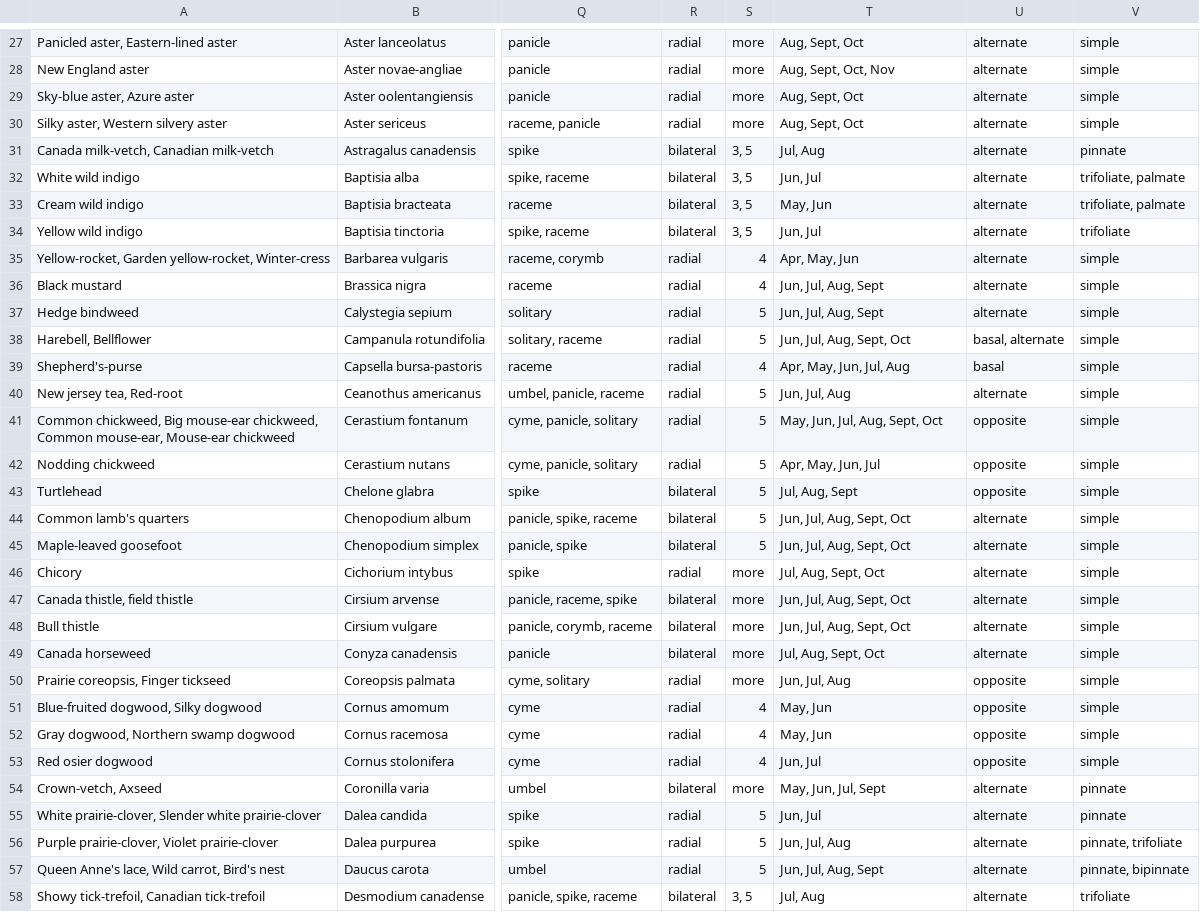
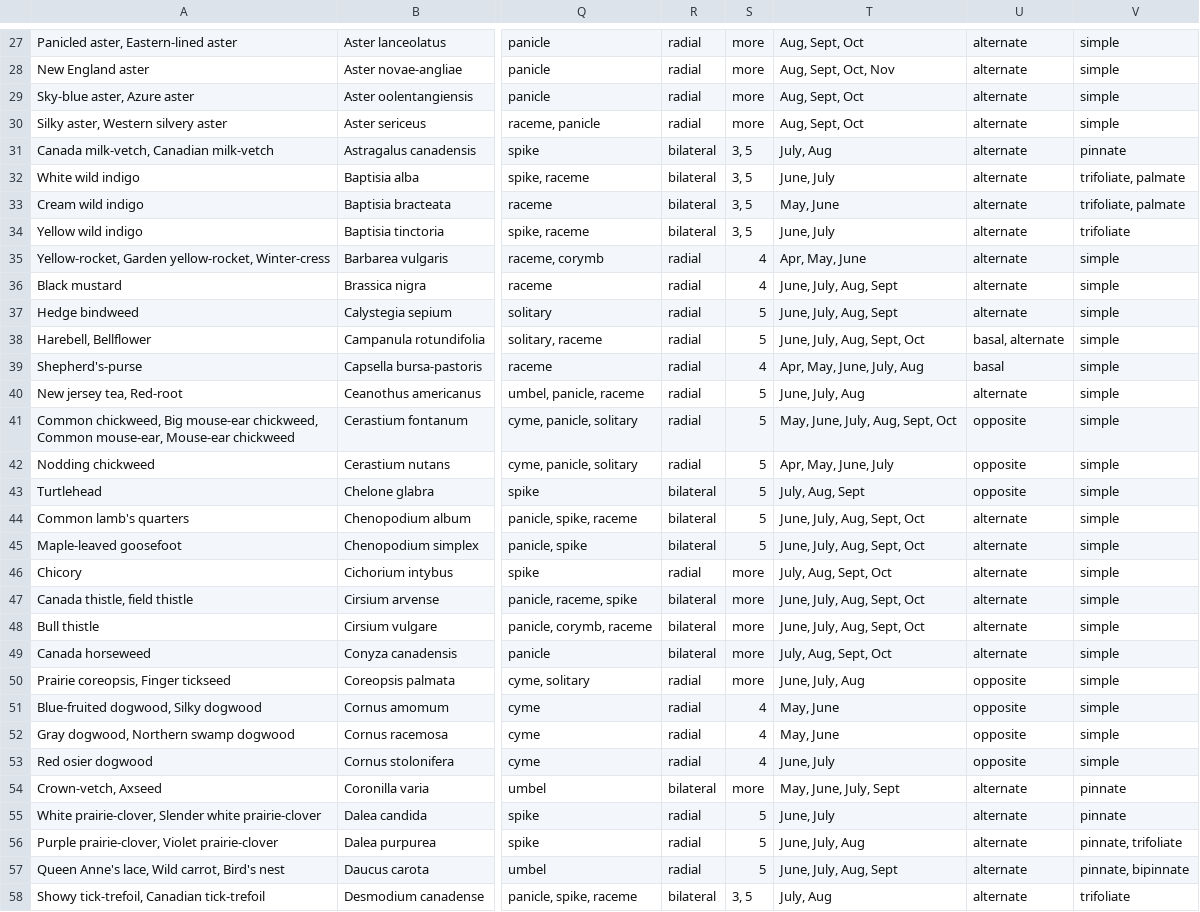
Before and after one commit to fielddaylab/biocore-plant-id-tool, a TSV file: FieldResearchTool/examplePlantData.tsv, drawn as a sheet; only a part is shown, gaps mark what is left out; the diff covers the shown part only; the diff names each change by its address in the sheet, - before the commit and + after, or states it on an @@ line.

```diff
--- a/FieldResearchTool/examplePlantData.tsv
+++ b/FieldResearchTool/examplePlantData.tsv
-T31: Jul, Aug
+T31: July, Aug
-T32: Jun, Jul
+T32: June, July
-T33: May, Jun
+T33: May, June
-T34: Jun, Jul
+T34: June, July
-T35: Apr, May, Jun
+T35: Apr, May, June
-T36:T37: Jun, Jul, Aug, Sept
+T36:T37: June, July, Aug, Sept
-T38: Jun, Jul, Aug, Sept, Oct
+T38: June, July, Aug, Sept, Oct
-T39: Apr, May, Jun, Jul, Aug
+T39: Apr, May, June, July, Aug
-T40: Jun, Jul, Aug
+T40: June, July, Aug
-T41: May, Jun, Jul, Aug, Sept, Oct
+T41: May, June, July, Aug, Sept, Oct
-T42: Apr, May, Jun, Jul
+T42: Apr, May, June, July
-T43: Jul, Aug, Sept
+T43: July, Aug, Sept
-T44:T45: Jun, Jul, Aug, Sept, Oct
+T44:T45: June, July, Aug, Sept, Oct
-T46: Jul, Aug, Sept, Oct
+T46: July, Aug, Sept, Oct
-T47:T48: Jun, Jul, Aug, Sept, Oct
+T47:T48: June, July, Aug, Sept, Oct
-T49: Jul, Aug, Sept, Oct
+T49: July, Aug, Sept, Oct
-T50: Jun, Jul, Aug
+T50: June, July, Aug
-T51:T52: May, Jun
+T51:T52: May, June
-T53: Jun, Jul
+T53: June, July
-T54: May, Jun, Jul, Sept
+T54: May, June, July, Sept
-T55: Jun, Jul
+T55: June, July
-T56: Jun, Jul, Aug
+T56: June, July, Aug
-T57: Jun, Jul, Aug, Sept
+T57: June, July, Aug, Sept
-T58: Jul, Aug
+T58: July, Aug
```
Also changed, not shown: 120 edited cells elsewhere in this file, 10 other files.
